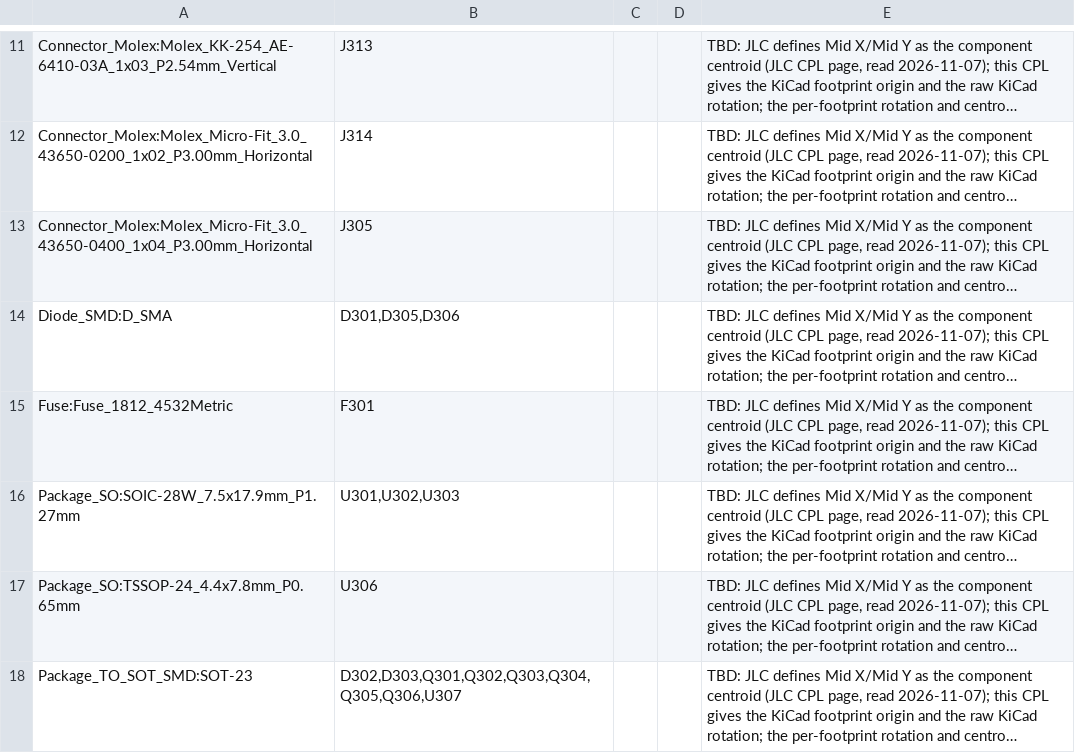
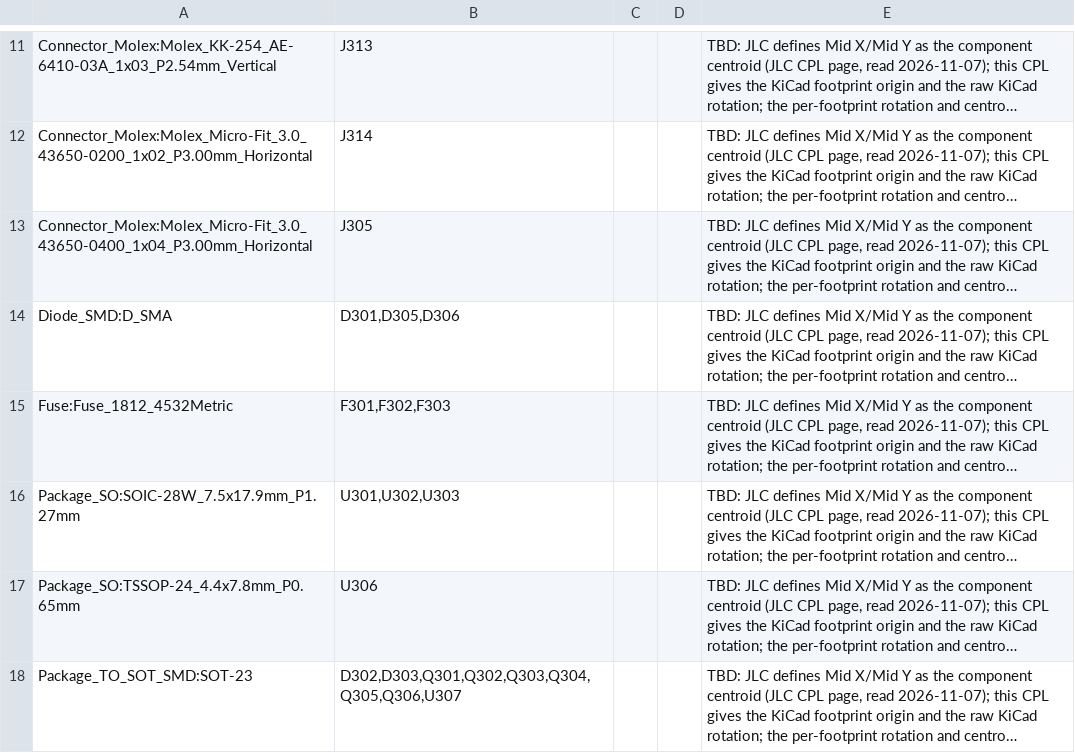
Before and after one commit to lizbeth307/lizbeth307, a CSV file: sat-receiver-audit/build/kicad/boards/CTRL/fab/assembly/CTRL-cpl-rotation-offsets.csv, drawn as a sheet; only a part is shown, gaps mark what is left out; long unchanged cells end in …; the diff covers the shown part only; the diff names each change by its address in the sheet, - before the commit and + after, or states it on an @@ line.

```diff
--- a/sat-receiver-audit/build/kicad/boards/CTRL/fab/assembly/CTRL-cpl-rotation-offsets.csv
+++ b/sat-receiver-audit/build/kicad/boards/CTRL/fab/assembly/CTRL-cpl-rotation-offsets.csv
-B15: F301
+B15: F301,F302,F303
```
Also changed, not shown: 3 edited cells elsewhere in this file, sat-receiver-audit/build/kicad/boards/CTRL/fab/assembly/CTRL-bom-jlc.csv, sat-receiver-audit/build/kicad/boards/CTRL/fab/assembly/CTRL-cpl-jlc.csv, 25 other files.
